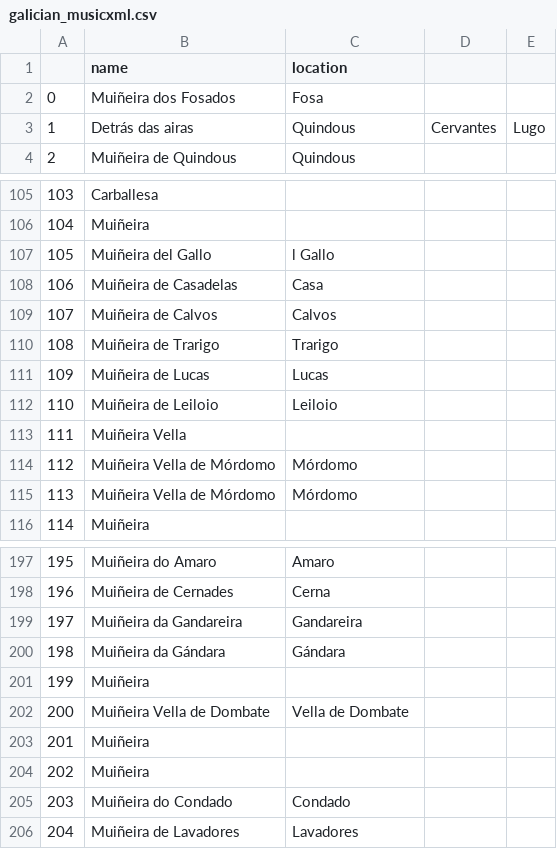
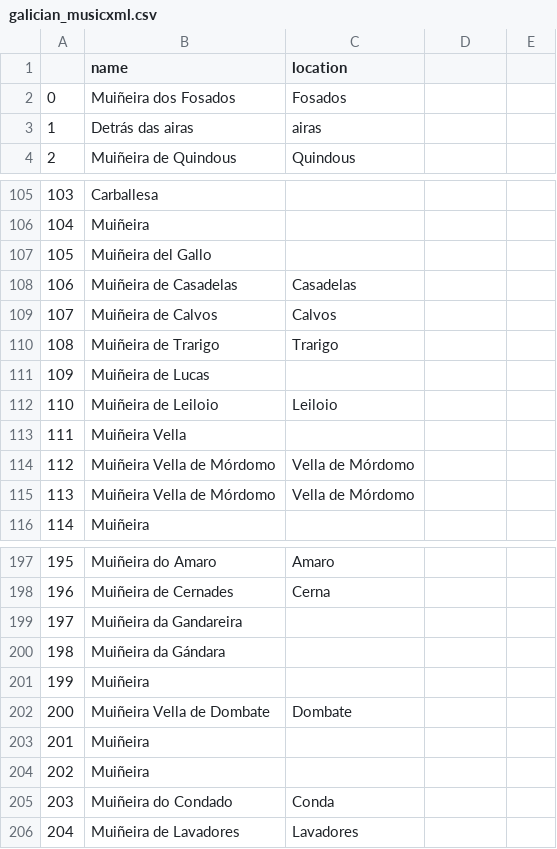
Before and after one commit to iferco/GMD-classification, a CSV file: galician_musicxml.csv, drawn as a sheet; only a part is shown, gaps mark what is left out; the diff covers the shown part only.

Commit message:
CSV correction, we still have to manage duplication

```diff
--- a/galician_musicxml.csv
+++ b/galician_musicxml.csv
@@ -1,4 +1,4 @@
 ,name,location
-0,Muiñeira dos Fosados, Fosa
-1,Detrás das airas,Quindous, Cervantes, Lugo
+0,Muiñeira dos Fosados, Fosados
+1,Detrás das airas, airas
 2,Muiñeira de Quindous, Quindous
@@ -106,11 +106,11 @@
 104,Muiñeira,
-105,Muiñeira del Gallo,l Gallo
-106,Muiñeira de Casadelas, Casa
+105,Muiñeira del Gallo,
+106,Muiñeira de Casadelas, Casadelas
 107,Muiñeira de Calvos, Calvos
 108,Muiñeira de Trarigo, Trarigo
-109,Muiñeira de Lucas, Lucas
+109,Muiñeira de Lucas,
 110,Muiñeira de Leiloio, Leiloio
 111,Muiñeira Vella,
-112,Muiñeira Vella de Mórdomo, Mórdomo
-113,Muiñeira Vella de Mórdomo, Mórdomo
+112,Muiñeira Vella de Mórdomo,Vella de Mórdomo
+113,Muiñeira Vella de Mórdomo,Vella de Mórdomo
 114,Muiñeira,
@@ -198,9 +198,9 @@
 196,Muiñeira de Cernades, Cerna
-197,Muiñeira da Gandareira, Gandareira
-198,Muiñeira da Gándara, Gándara
+197,Muiñeira da Gandareira,
+198,Muiñeira da Gándara,
 199,Muiñeira,
-200,Muiñeira Vella de Dombate, Vella de Dombate
+200,Muiñeira Vella de Dombate, Dombate
 201,Muiñeira,
 202,Muiñeira,
-203,Muiñeira do Condado, Condado
+203,Muiñeira do Condado, Conda
 204,Muiñeira de Lavadores, Lavadores
```
Also changed, not shown: 25 edited cells elsewhere in this file.
